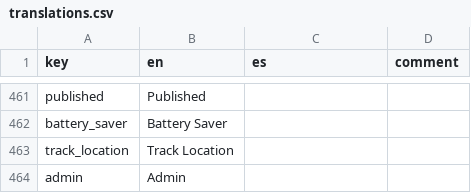
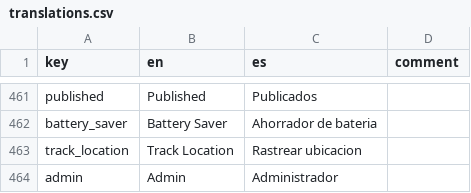
Before and after one commit to human-nature-lab/trellis-app, a CSV file: src/i18n/translations.csv, drawn as a sheet; only a part is shown, gaps mark what is left out; the diff covers the shown part only; the diff names each change by its address in the sheet, - before the commit and + after, or states it on an @@ line.

```diff
--- a/src/i18n/translations.csv
+++ b/src/i18n/translations.csv
-C461 (es): (empty)
+C461 (es): Publicados
-C462 (es): (empty)
+C462 (es): Ahorrador de bateria
-C463 (es): (empty)
+C463 (es): Rastrear ubicacion
-C464 (es): (empty)
+C464 (es): Administrador
```
Also changed, not shown: 26 edited cells elsewhere in this file, 4 other files.
